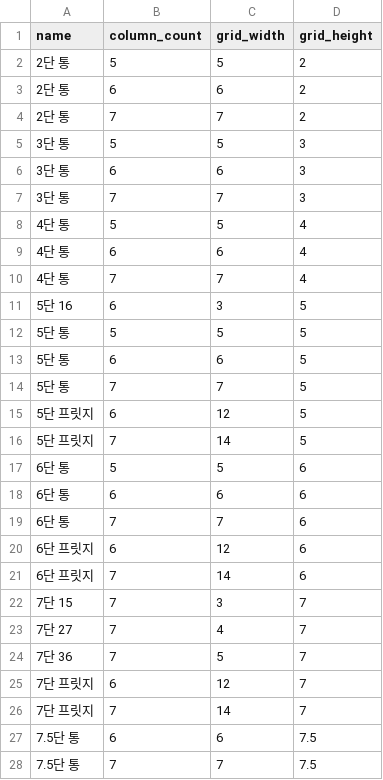
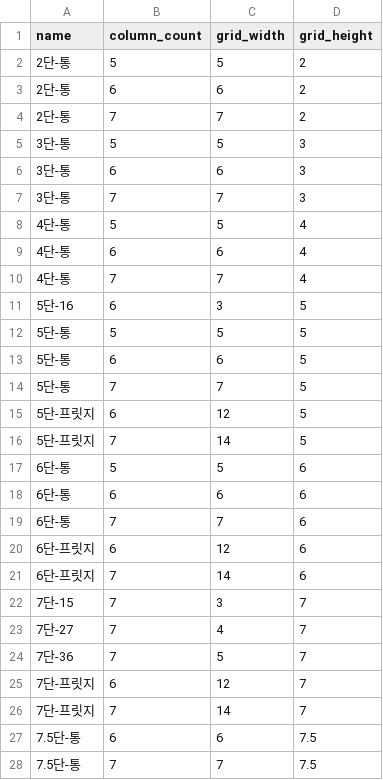
Before and after one commit to mskim/news_plan, a CSV file: ad_table.csv, drawn as a sheet; only a part is shown; the diff covers the shown part only.

```diff
--- a/ad_table.csv
+++ b/ad_table.csv
@@ -1,28 +1,28 @@
 name,column_count,grid_width,grid_height
-2단 통,5,5,2
-2단 통,6,6,2
-2단 통,7,7,2
-3단 통,5,5,3
-3단 통,6,6,3
-3단 통,7,7,3
-4단 통,5,5,4
-4단 통,6,6,4
-4단 통,7,7,4
-5단 16,6,3,5
-5단 통,5,5,5
-5단 통,6,6,5
-5단 통,7,7,5
-5단 프릿지,6,12,5
-5단 프릿지,7,14,5
-6단 통,5,5,6
-6단 통,6,6,6
-6단 통,7,7,6
-6단 프릿지,6,12,6
-6단 프릿지,7,14,6
-7단 15,7,3,7
-7단 27,7,4,7
-7단 36,7,5,7
-7단 프릿지,6,12,7
-7단 프릿지,7,14,7
-7.5단 통,6,6,7.5
-7.5단 통,7,7,7.5
+2단-통,5,5,2
+2단-통,6,6,2
+2단-통,7,7,2
+3단-통,5,5,3
+3단-통,6,6,3
+3단-통,7,7,3
+4단-통,5,5,4
+4단-통,6,6,4
+4단-통,7,7,4
+5단-16,6,3,5
+5단-통,5,5,5
+5단-통,6,6,5
+5단-통,7,7,5
+5단-프릿지,6,12,5
+5단-프릿지,7,14,5
+6단-통,5,5,6
+6단-통,6,6,6
+6단-통,7,7,6
+6단-프릿지,6,12,6
+6단-프릿지,7,14,6
+7단-15,7,3,7
+7단-27,7,4,7
+7단-36,7,5,7
+7단-프릿지,6,12,7
+7단-프릿지,7,14,7
+7.5단-통,6,6,7.5
+7.5단-통,7,7,7.5
```
Also changed, not shown: 19 edited cells elsewhere in this file, 53 other files.
